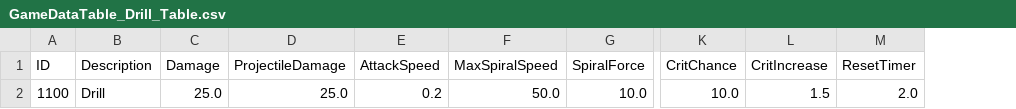
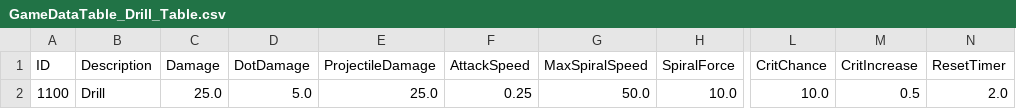
Before and after one commit to kupka05/Project_DR_KHT, a CSV file: Project_DR/Assets/Resources/CSVs/GameDataTable_Drill_Table.csv, drawn as a sheet; only a part is shown, gaps mark what is left out; addresses are those after the commit; the diff names each change by its address in the sheet, - before the commit and + after, or states it on an @@ line.

Commit message:
[Jihwan] Add Drill Grinder

```diff
--- a/Project_DR/Assets/Resources/CSVs/GameDataTable_Drill_Table.csv
+++ b/Project_DR/Assets/Resources/CSVs/GameDataTable_Drill_Table.csv
+column D (DotDamage), row 2: 5.0
-F2 (AttackSpeed): 0.2
+F2 (AttackSpeed): 0.25
-M2 (CritIncrease): 1.5
+M2 (CritIncrease): 0.5
```
Also changed, not shown: Project_DR/Assets/Resources/CSVs/GameDataTable_SkillEffect_Table.csv, 24 other files.
